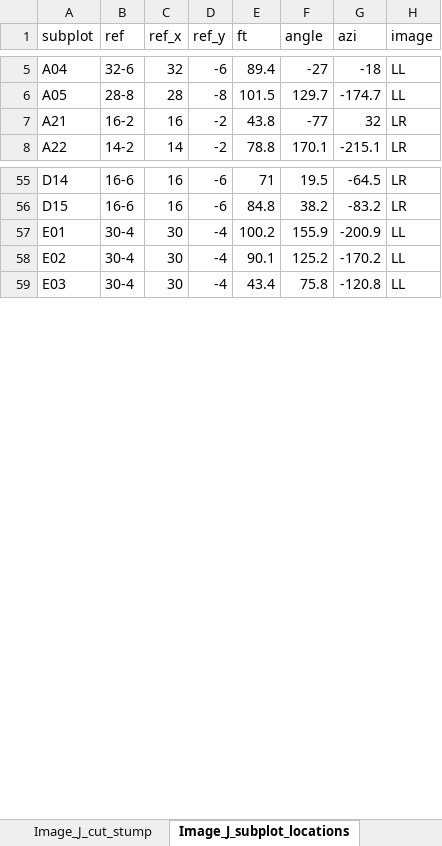
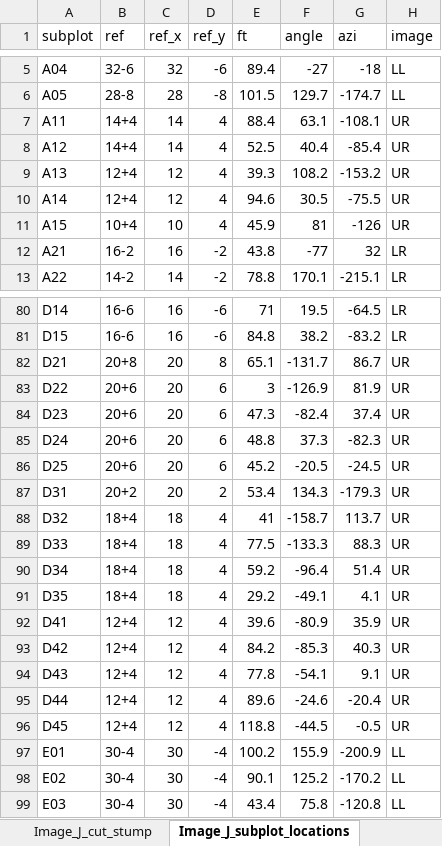
Before and after one commit to LeBoldus-Lab/Apiary_LRR, an Excel workbook: Poria_survey_70s.xlsx, sheet Image_J_subplot_locations, drawn as a sheet; only a part is shown, gaps mark what is left out; values as stored, in another font and other column widths than the file's, no borders; the diff covers the shown part only; the diff names each change by its address in the sheet, - before the commit and + after, or states it on an @@ line.

```diff
--- a/Poria_survey_70s.xlsx (sheet Image_J_subplot_locations)
+++ b/Poria_survey_70s.xlsx (sheet Image_J_subplot_locations)
+row 7: A11 | 14+4 | 14 | 4 | 88.4 | 63.1 | -108.1 | UR
+row 8: A12 | 14+4 | 14 | 4 | 52.5 | 40.4 | -85.4 | UR
+row 9: A13 | 12+4 | 12 | 4 | 39.3 | 108.2 | -153.2 | UR
+row 10: A14 | 12+4 | 12 | 4 | 94.6 | 30.5 | -75.5 | UR
+row 11: A15 | 10+4 | 10 | 4 | 45.9 | 81 | -126 | UR
+row 82: D21 | 20+8 | 20 | 8 | 65.1 | -131.7 | 86.7 | UR
+row 83: D22 | 20+6 | 20 | 6 | 3 | -126.9 | 81.9 | UR
+row 84: D23 | 20+6 | 20 | 6 | 47.3 | -82.4 | 37.4 | UR
+row 85: D24 | 20+6 | 20 | 6 | 48.8 | 37.3 | -82.3 | UR
+row 86: D25 | 20+6 | 20 | 6 | 45.2 | -20.5 | -24.5 | UR
+row 87: D31 | 20+2 | 20 | 2 | 53.4 | 134.3 | -179.3 | UR
+row 88: D32 | 18+4 | 18 | 4 | 41 | -158.7 | 113.7 | UR
+row 89: D33 | 18+4 | 18 | 4 | 77.5 | -133.3 | 88.3 | UR
+row 90: D34 | 18+4 | 18 | 4 | 59.2 | -96.4 | 51.4 | UR
+row 91: D35 | 18+4 | 18 | 4 | 29.2 | -49.1 | 4.1 | UR
+row 92: D41 | 12+4 | 12 | 4 | 39.6 | -80.9 | 35.9 | UR
+row 93: D42 | 12+4 | 12 | 4 | 84.2 | -85.3 | 40.3 | UR
+row 94: D43 | 12+4 | 12 | 4 | 77.8 | -54.1 | 9.1 | UR
+row 95: D44 | 12+4 | 12 | 4 | 89.6 | -24.6 | -20.4 | UR
+row 96: D45 | 12+4 | 12 | 4 | 118.8 | -44.5 | -0.5 | UR
```
Also changed, not shown: 15 added rows and 5 moved rows elsewhere in this sheet, sheet Cut_stump_compass_points, sheet Plot_corners, sheet Cut_stump_trees, other sheet tabs, formulas that keep their value, charts or pictures, 2 other files.
